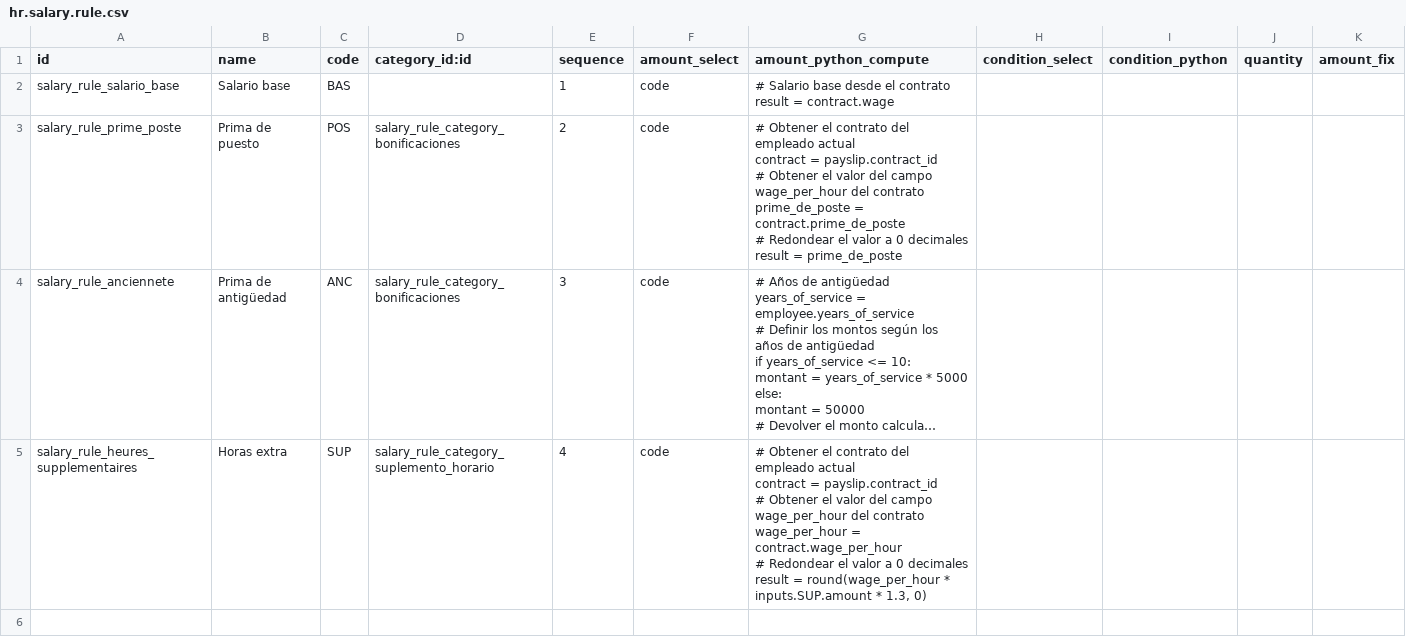
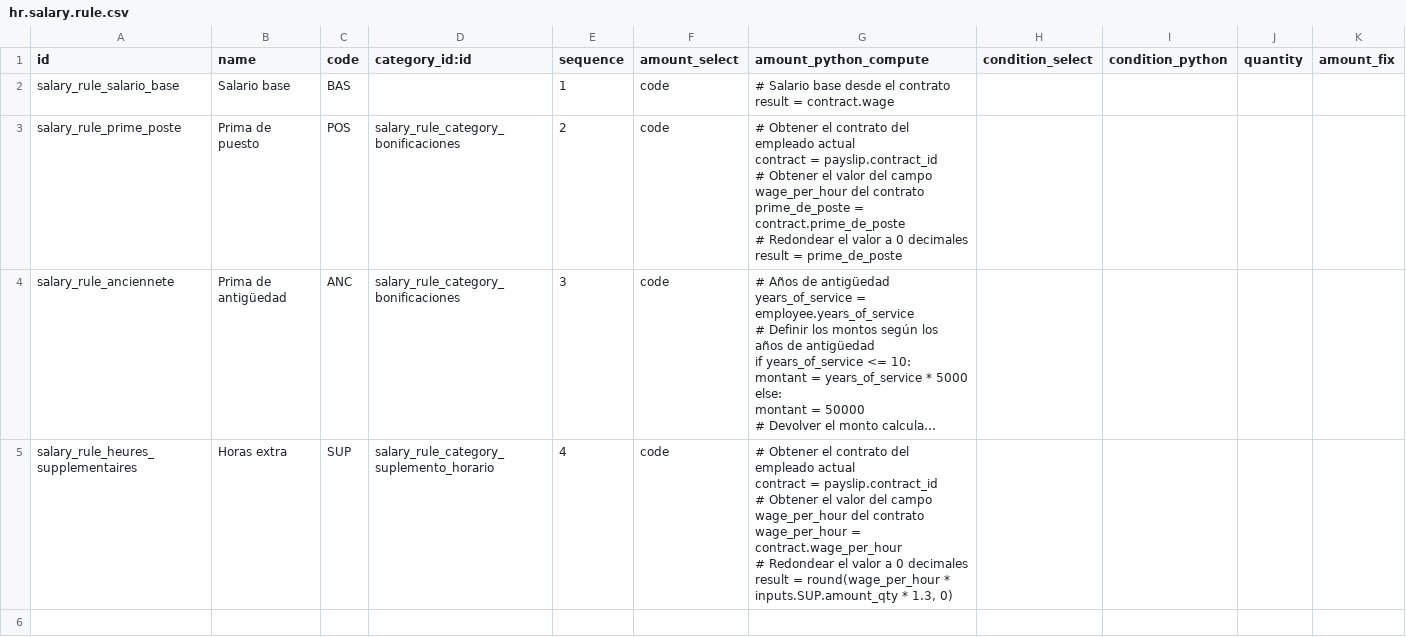
Before and after one commit to fcanomar/adc_nominas, a CSV file: data/hr.salary.rule.csv, drawn as a sheet; only a part is shown; long unchanged cells end in …; the diff covers the shown part only; the diff names each change by its address in the sheet, - before the commit and + after, or states it on an @@ line.

Commit message:
congé de maternité rule, input, structure

```diff
--- a/data/hr.salary.rule.csv
+++ b/data/hr.salary.rule.csv
-G5 (amount_python_compute): …round(wage_per_hour * inputs.SUP.amount * 1.3,…
+G5 (amount_python_compute): …round(wage_per_hour * inputs.SUP.amount_qty * 1.3,…
```
Also changed, not shown: 1 added row and 3 edited cells elsewhere in this file, data/hr.payroll.structure.csv, data/hr.rule.input.csv.
